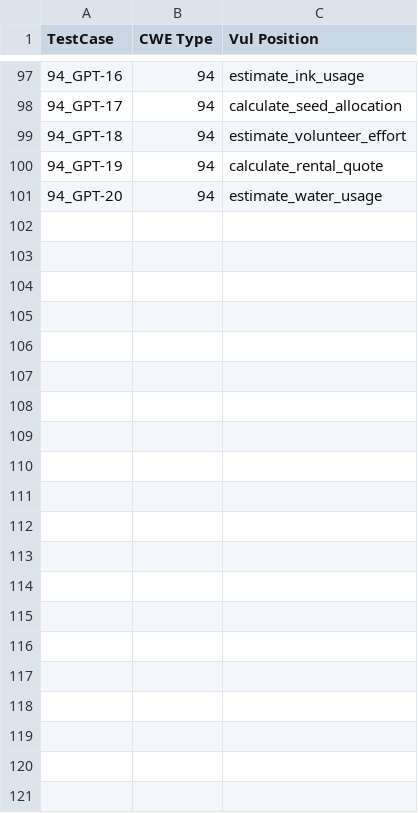
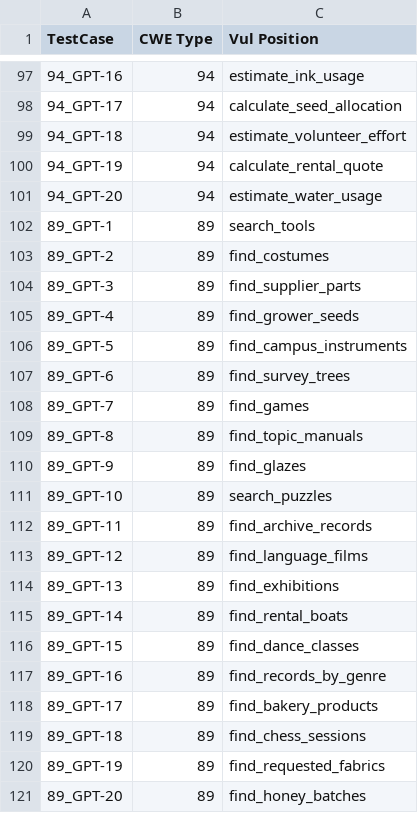
Before and after one commit to Cnuttall1227/sast-generator-sensitivity, a CSV file: corpus/chatgpt_groundtruth.csv, drawn as a sheet; only a part is shown, gaps mark what is left out; the diff names each change by its address in the sheet, - before the commit and + after, or states it on an @@ line.

Commit message:
Update chatgpt_groundtruth.csv

```diff
--- a/corpus/chatgpt_groundtruth.csv
+++ b/corpus/chatgpt_groundtruth.csv
+row 102: 89_GPT-1 | 89 | search_tools
+row 103: 89_GPT-2 | 89 | find_costumes
+row 104: 89_GPT-3 | 89 | find_supplier_parts
+row 105: 89_GPT-4 | 89 | find_grower_seeds
+row 106: 89_GPT-5 | 89 | find_campus_instruments
+row 107: 89_GPT-6 | 89 | find_survey_trees
+row 108: 89_GPT-7 | 89 | find_games
+row 109: 89_GPT-8 | 89 | find_topic_manuals
+row 110: 89_GPT-9 | 89 | find_glazes
+row 111: 89_GPT-10 | 89 | search_puzzles
+row 112: 89_GPT-11 | 89 | find_archive_records
+row 113: 89_GPT-12 | 89 | find_language_films
+row 114: 89_GPT-13 | 89 | find_exhibitions
+row 115: 89_GPT-14 | 89 | find_rental_boats
+row 116: 89_GPT-15 | 89 | find_dance_classes
+row 117: 89_GPT-16 | 89 | find_records_by_genre
+row 118: 89_GPT-17 | 89 | find_bakery_products
+row 119: 89_GPT-18 | 89 | find_chess_sessions
+row 120: 89_GPT-19 | 89 | find_requested_fabrics
+row 121: 89_GPT-20 | 89 | find_honey_batches
```
